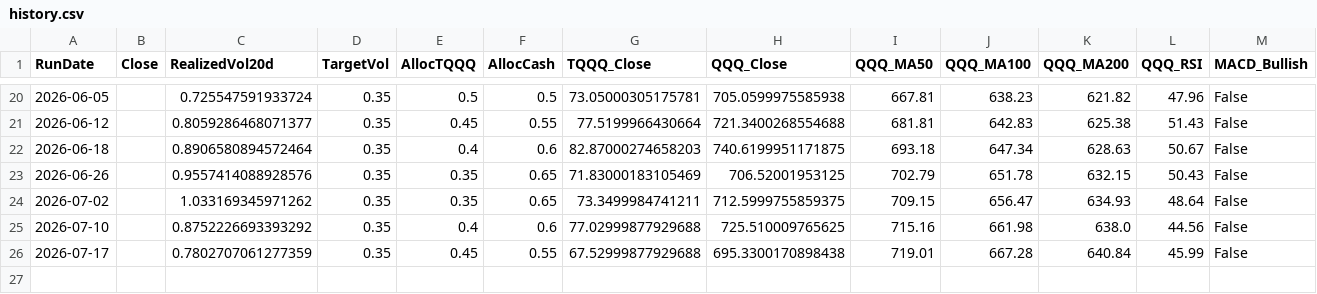
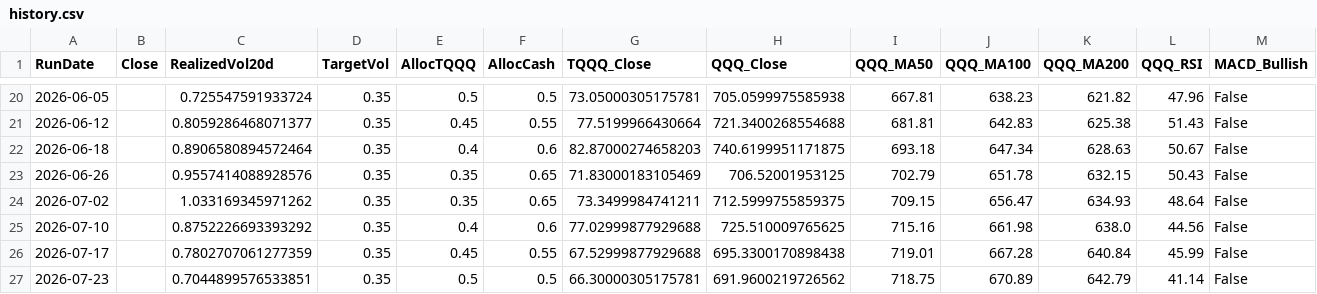
Before and after one commit to stegitforme/tqqq-vol-target, a CSV file: logs/history.csv, drawn as a sheet; only a part is shown, gaps mark what is left out; rows hold the shown columns only; the diff names each change by its address in the sheet, - before the commit and + after, or states it on an @@ line.

```diff
--- a/logs/history.csv
+++ b/logs/history.csv
+row 27: 2026-07-23 |  | 0.7044899576533851 | 0.35 | 0.5 | 0.5 | 66.30000305175781 | 691.9600219726562 | 718.75 | 670.89 | 642.79 | 41.14 | False
```
Also changed, not shown: data/QQQ.csv, logs/history_official.csv, 5 other files.
